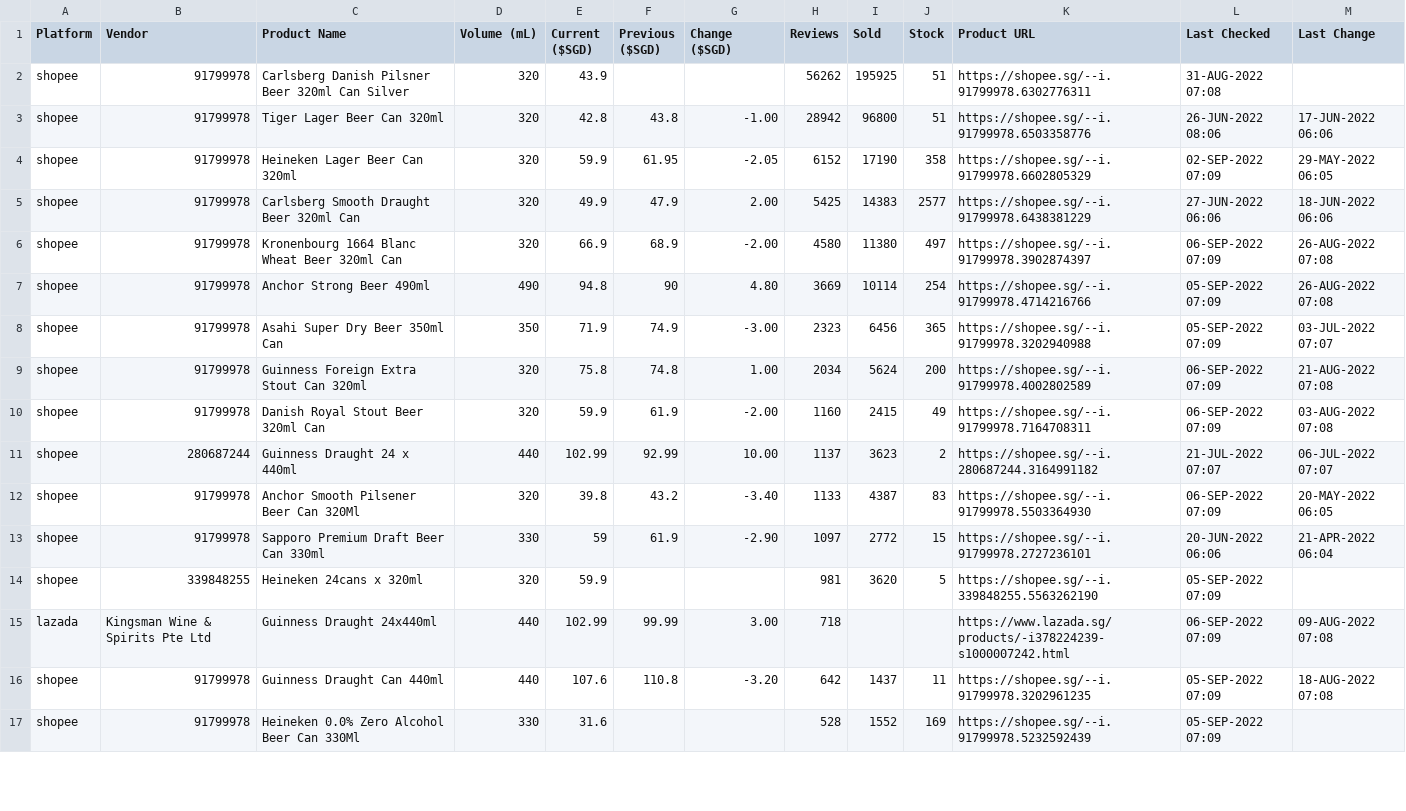
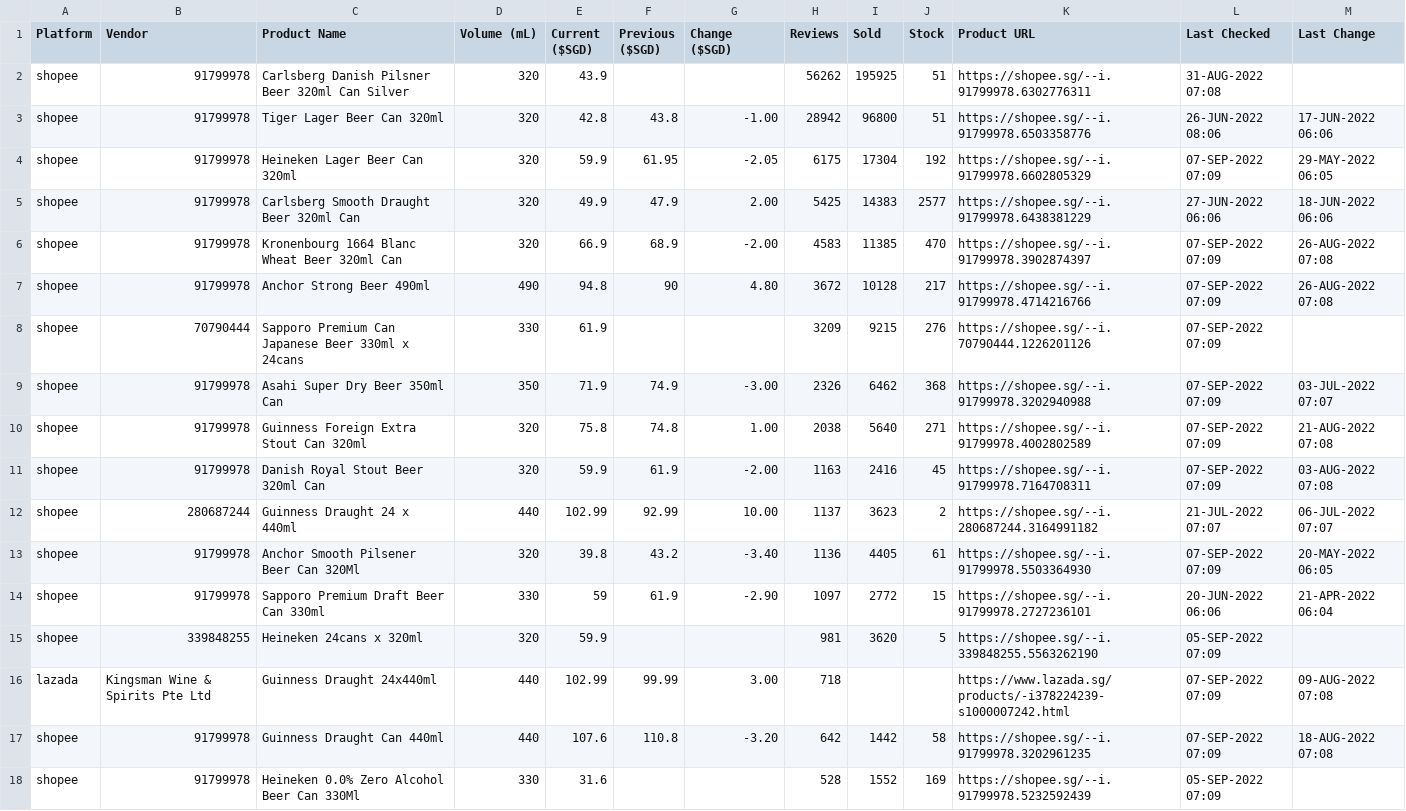
Before and after one commit to ngshiheng/fareview, a CSV file: data/guinness.csv, drawn as a sheet; only a part is shown; the diff covers the shown part only.

```diff
--- a/data/guinness.csv
+++ b/data/guinness.csv
@@ -3,15 +3,16 @@ shopee,91799978,Carlsberg Danish Pilsner Beer 320ml Can Silver,320,43.9,,,56262,
 shopee,91799978,Tiger Lager Beer Can 320ml,320,42.8,43.8,-1.00,28942,96800,51,https://shopee.sg/--i.91799978.6503358776,26-JUN-2022 08:06,17-JUN-2022 06:06
-shopee,91799978,Heineken Lager Beer Can 320ml,320,59.9,61.95,-2.05,6152,17190,358,https://shopee.sg/--i.91799978.6602805329,02-SEP-2022 07:09,29-MAY-2022 06:05
+shopee,91799978,Heineken Lager Beer Can 320ml,320,59.9,61.95,-2.05,6175,17304,192,https://shopee.sg/--i.91799978.6602805329,07-SEP-2022 07:09,29-MAY-2022 06:05
 shopee,91799978,Carlsberg Smooth Draught Beer 320ml Can,320,49.9,47.9,2.00,5425,14383,2577,https://shopee.sg/--i.91799978.6438381229,27-JUN-2022 06:06,18-JUN-2022 06:06
-shopee,91799978,Kronenbourg 1664 Blanc Wheat Beer 320ml Can,320,66.9,68.9,-2.00,4580,11380,497,https://shopee.sg/--i.91799978.3902874397,06-SEP-2022 07:09,26-AUG-2022 07:08
-shopee,91799978,Anchor Strong Beer 490ml,490,94.8,90,4.80,3669,10114,254,https://shopee.sg/--i.91799978.4714216766,05-SEP-2022 07:09,26-AUG-2022 07:08
-shopee,91799978,Asahi Super Dry Beer 350ml Can,350,71.9,74.9,-3.00,2323,6456,365,https://shopee.sg/--i.91799978.3202940988,05-SEP-2022 07:09,03-JUL-2022 07:07
-shopee,91799978,Guinness Foreign Extra Stout Can 320ml,320,75.8,74.8,1.00,2034,5624,200,https://shopee.sg/--i.91799978.4002802589,06-SEP-2022 07:09,21-AUG-2022 07:08
-shopee,91799978,Danish Royal Stout Beer 320ml Can,320,59.9,61.9,-2.00,1160,2415,49,https://shopee.sg/--i.91799978.7164708311,06-SEP-2022 07:09,03-AUG-2022 07:08
+shopee,91799978,Kronenbourg 1664 Blanc Wheat Beer 320ml Can,320,66.9,68.9,-2.00,4583,11385,470,https://shopee.sg/--i.91799978.3902874397,07-SEP-2022 07:09,26-AUG-2022 07:08
+shopee,91799978,Anchor Strong Beer 490ml,490,94.8,90,4.80,3672,10128,217,https://shopee.sg/--i.91799978.4714216766,07-SEP-2022 07:09,26-AUG-2022 07:08
+shopee,70790444,Sapporo Premium Can Japanese Beer 330ml x 24cans,330,61.9,,,3209,9215,276,https://shopee.sg/--i.70790444.1226201126,07-SEP-2022 07:09,
+shopee,91799978,Asahi Super Dry Beer 350ml Can,350,71.9,74.9,-3.00,2326,6462,368,https://shopee.sg/--i.91799978.3202940988,07-SEP-2022 07:09,03-JUL-2022 07:07
+shopee,91799978,Guinness Foreign Extra Stout Can 320ml,320,75.8,74.8,1.00,2038,5640,271,https://shopee.sg/--i.91799978.4002802589,07-SEP-2022 07:09,21-AUG-2022 07:08
+shopee,91799978,Danish Royal Stout Beer 320ml Can,320,59.9,61.9,-2.00,1163,2416,45,https://shopee.sg/--i.91799978.7164708311,07-SEP-2022 07:09,03-AUG-2022 07:08
 shopee,280687244,Guinness Draught 24 x 440ml,440,102.99,92.99,10.00,1137,3623,2,https://shopee.sg/--i.280687244.3164991182,21-JUL-2022 07:07,06-JUL-2022 07:07
-shopee,91799978,Anchor Smooth Pilsener Beer Can 320Ml,320,39.8,43.2,-3.40,1133,4387,83,https://shopee.sg/--i.91799978.5503364930,06-SEP-2022 07:09,20-MAY-2022 06:05
+shopee,91799978,Anchor Smooth Pilsener Beer Can 320Ml,320,39.8,43.2,-3.40,1136,4405,61,https://shopee.sg/--i.91799978.5503364930,07-SEP-2022 07:09,20-MAY-2022 06:05
 shopee,91799978,Sapporo Premium Draft Beer Can 330ml,330,59,61.9,-2.90,1097,2772,15,https://shopee.sg/--i.91799978.2727236101,20-JUN-2022 06:06,21-APR-2022 06:04
 shopee,339848255,Heineken 24cans x 320ml,320,59.9,,,981,3620,5,https://shopee.sg/--i.339848255.5563262190,05-SEP-2022 07:09,
-lazada,Kingsman Wine & Spirits Pte Ltd,Guinness Draught 24x440ml,440,102.99,99.99,3.00,718,,,https://www.lazada.sg/products/-i378224239-s1000007242.html,06-SEP-2022 07:09,09-AUG-2022 07:08
-shopee,91799978,Guinness Draught Can 440ml,440,107.6,110.8,-3.20,642,1437,11,https://shopee.sg/--i.91799978.3202961235,05-SEP-2022 07:09,18-AUG-2022 07:08
+lazada,Kingsman Wine & Spirits Pte Ltd,Guinness Draught 24x440ml,440,102.99,99.99,3.00,718,,,https://www.lazada.sg/products/-i378224239-s1000007242.html,07-SEP-2022 07:09,09-AUG-2022 07:08
+shopee,91799978,Guinness Draught Can 440ml,440,107.6,110.8,-3.20,642,1442,58,https://shopee.sg/--i.91799978.3202961235,07-SEP-2022 07:09,18-AUG-2022 07:08
 shopee,91799978,Heineken 0.0% Zero Alcohol Beer Can 330Ml,330,31.6,,,528,1552,169,https://shopee.sg/--i.91799978.5232592439,05-SEP-2022 07:09,
```
Also changed, not shown: 1 removed row and 14 edited cells elsewhere in this file, data/asahi.csv, data/carlsberg.csv, 2 other files.
